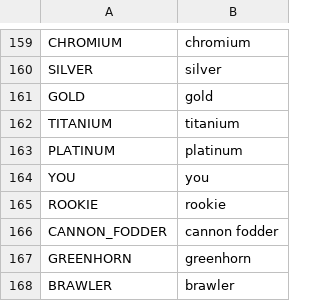
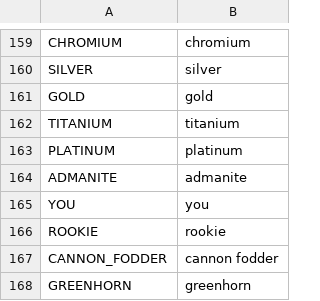
Before and after one commit to V-ktor/RNG-quest, a CSV file: translations/ui.csv, drawn as a sheet; only a part is shown, gaps mark what is left out; the shorter side is filled out with more unchanged rows.

Commit message:
Fixed missing translation.

```diff
--- a/translations/ui.csv
+++ b/translations/ui.csv
@@ -163,2 +163,3 @@ TITANIUM,titanium
 PLATINUM,platinum
+ADMANITE,admanite
 YOU,you
```
Also changed, not shown: 1 other file.
